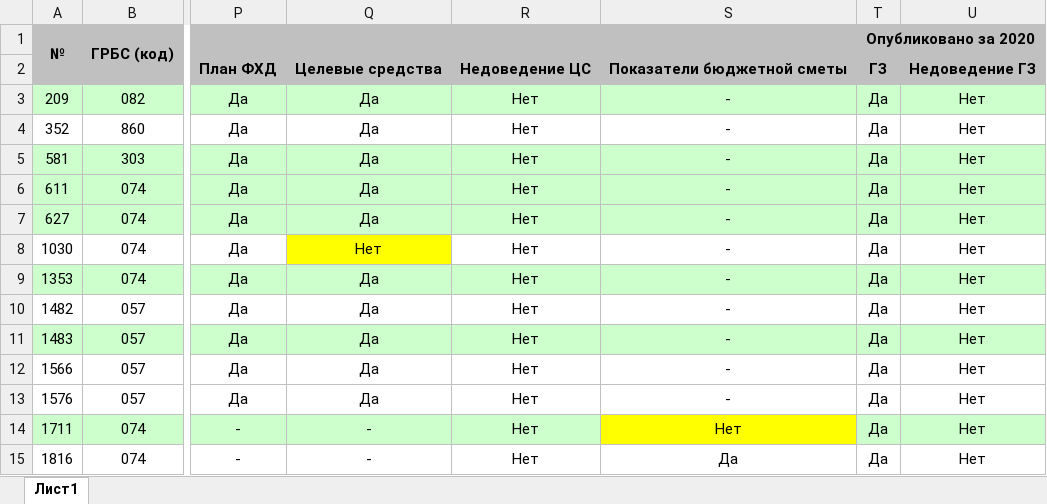
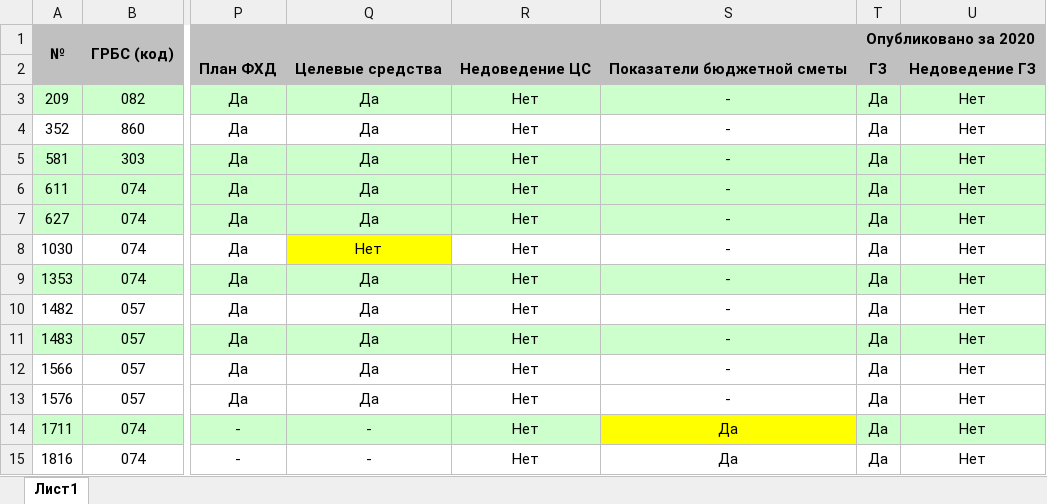
Before and after one commit to Vigi73/statbusgov, an Excel workbook: out.xlsx, sheet Лист1, drawn as a sheet; only a part is shown, gaps mark what is left out; values as stored, in another font and other column widths than the file's, no borders; the diff names each change by its address in the sheet, - before the commit and + after, or states it on an @@ line.

```diff
--- a/out.xlsx (sheet Лист1)
+++ b/out.xlsx (sheet Лист1)
-S14: Нет
+S14: Да
```
Also changed, not shown: 1 other file.
